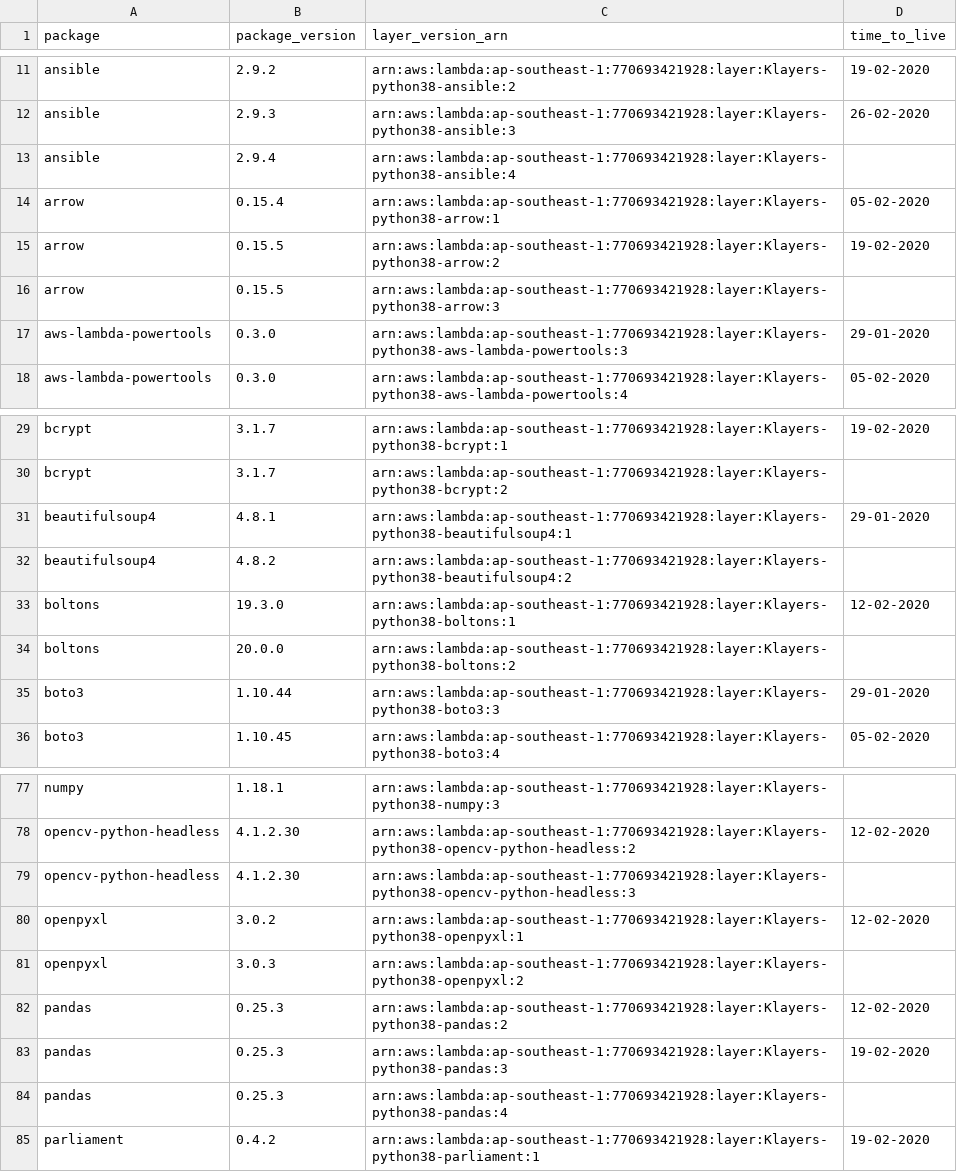
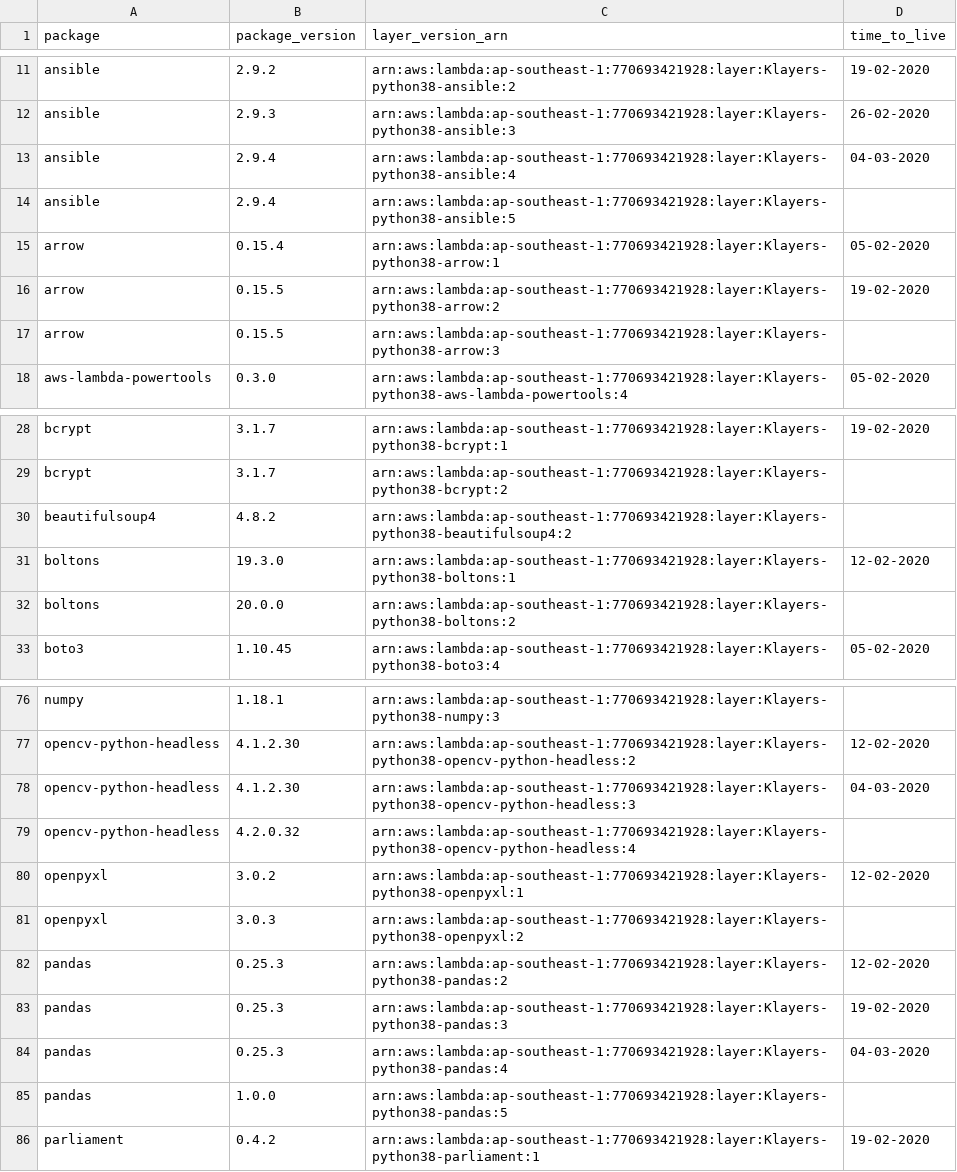
Before and after one commit to raffishquartan/Klayers, a CSV file: deployments/python3.8/arns/ap-southeast-1.csv, drawn as a sheet; only a part is shown, gaps mark what is left out; the diff covers the shown part only.

```diff
--- a/deployments/python3.8/arns/ap-southeast-1.csv
+++ b/deployments/python3.8/arns/ap-southeast-1.csv
@@ -12,3 +12,4 @@ ansible,2.9.2,arn:aws:lambda:ap-southeast-1:770693421928:layer:Klayers-python38-
 ansible,2.9.3,arn:aws:lambda:ap-southeast-1:770693421928:layer:Klayers-python38-ansible:3,26-02-2020
-ansible,2.9.4,arn:aws:lambda:ap-southeast-1:770693421928:layer:Klayers-python38-ansible:4,
+ansible,2.9.4,arn:aws:lambda:ap-southeast-1:770693421928:layer:Klayers-python38-ansible:4,04-03-2020
+ansible,2.9.4,arn:aws:lambda:ap-southeast-1:770693421928:layer:Klayers-python38-ansible:5,
 arrow,0.15.4,arn:aws:lambda:ap-southeast-1:770693421928:layer:Klayers-python38-arrow:1,05-02-2020
@@ -16,3 +17,2 @@ arrow,0.15.5,arn:aws:lambda:ap-southeast-1:770693421928:layer:Klayers-python38-a
 arrow,0.15.5,arn:aws:lambda:ap-southeast-1:770693421928:layer:Klayers-python38-arrow:3,
-aws-lambda-powertools,0.3.0,arn:aws:lambda:ap-southeast-1:770693421928:layer:Klayers-python38-aws-lambda-powertools:3,29-01-2020
 aws-lambda-powertools,0.3.0,arn:aws:lambda:ap-southeast-1:770693421928:layer:Klayers-python38-aws-lambda-powertools:4,05-02-2020
@@ -30,3 +29,2 @@ bcrypt,3.1.7,arn:aws:lambda:ap-southeast-1:770693421928:layer:Klayers-python38-b
 bcrypt,3.1.7,arn:aws:lambda:ap-southeast-1:770693421928:layer:Klayers-python38-bcrypt:2,
-beautifulsoup4,4.8.1,arn:aws:lambda:ap-southeast-1:770693421928:layer:Klayers-python38-beautifulsoup4:1,29-01-2020
 beautifulsoup4,4.8.2,arn:aws:lambda:ap-southeast-1:770693421928:layer:Klayers-python38-beautifulsoup4:2,
@@ -34,3 +32,2 @@ boltons,19.3.0,arn:aws:lambda:ap-southeast-1:770693421928:layer:Klayers-python38
 boltons,20.0.0,arn:aws:lambda:ap-southeast-1:770693421928:layer:Klayers-python38-boltons:2,
-boto3,1.10.44,arn:aws:lambda:ap-southeast-1:770693421928:layer:Klayers-python38-boto3:3,29-01-2020
 boto3,1.10.45,arn:aws:lambda:ap-southeast-1:770693421928:layer:Klayers-python38-boto3:4,05-02-2020
@@ -78,3 +77,4 @@ numpy,1.18.1,arn:aws:lambda:ap-southeast-1:770693421928:layer:Klayers-python38-n
 opencv-python-headless,4.1.2.30,arn:aws:lambda:ap-southeast-1:770693421928:layer:Klayers-python38-opencv-python-headless:2,12-02-2020
-opencv-python-headless,4.1.2.30,arn:aws:lambda:ap-southeast-1:770693421928:layer:Klayers-python38-opencv-python-headless:3,
+opencv-python-headless,4.1.2.30,arn:aws:lambda:ap-southeast-1:770693421928:layer:Klayers-python38-opencv-python-headless:3,04-03-2020
+opencv-python-headless,4.2.0.32,arn:aws:lambda:ap-southeast-1:770693421928:layer:Klayers-python38-opencv-python-headless:4,
 openpyxl,3.0.2,arn:aws:lambda:ap-southeast-1:770693421928:layer:Klayers-python38-openpyxl:1,12-02-2020
@@ -83,3 +83,4 @@ pandas,0.25.3,arn:aws:lambda:ap-southeast-1:770693421928:layer:Klayers-python38-
 pandas,0.25.3,arn:aws:lambda:ap-southeast-1:770693421928:layer:Klayers-python38-pandas:3,19-02-2020
-pandas,0.25.3,arn:aws:lambda:ap-southeast-1:770693421928:layer:Klayers-python38-pandas:4,
+pandas,0.25.3,arn:aws:lambda:ap-southeast-1:770693421928:layer:Klayers-python38-pandas:4,04-03-2020
+pandas,1.0.0,arn:aws:lambda:ap-southeast-1:770693421928:layer:Klayers-python38-pandas:5,
 parliament,0.4.2,arn:aws:lambda:ap-southeast-1:770693421928:layer:Klayers-python38-parliament:1,19-02-2020
```
Also changed, not shown: 4 added rows, 5 removed rows and 4 edited cells elsewhere in this file, deployments/python3.8/arns/ap-northeast-1.csv, deployments/python3.8/arns/ap-northeast-2.csv, 22 other files.
